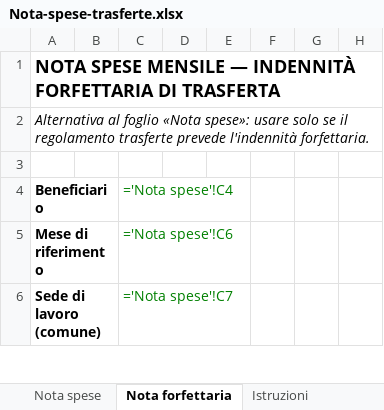
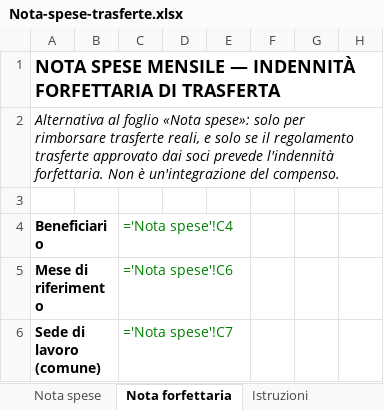
Before and after one commit to FrancescoDallaPiazza/PianificazioneFiscaleOverall, an Excel workbook: 04-roadmap/modelli/Nota-spese-trasferte.xlsx, sheet Nota forfettaria, drawn as a sheet; only a part is shown; values as stored, in another font and other column widths than the file's, no borders; formulas without a stored value are shown as written; conditional formats not drawn; the diff covers the shown part only; the diff names each change by its address in the sheet, - before the commit and + after, or states it on an @@ line.

```diff
--- a/04-roadmap/modelli/Nota-spese-trasferte.xlsx (sheet Nota forfettaria)
+++ b/04-roadmap/modelli/Nota-spese-trasferte.xlsx (sheet Nota forfettaria)
-A2: …«Nota spese»: usare solo se il regolamento trasferte prevede l'indennità forfettaria.
+A2: …«Nota spese»: solo per rimborsare trasferte reali, e solo se il regolamento trasferte approvato dai soci prevede l'indennità forfettaria. Non è un'integrazione del compenso.
```
Also changed, not shown: 26 edited cells elsewhere in this sheet, sheet Istruzioni, sheet Nota spese, 2 other files.
